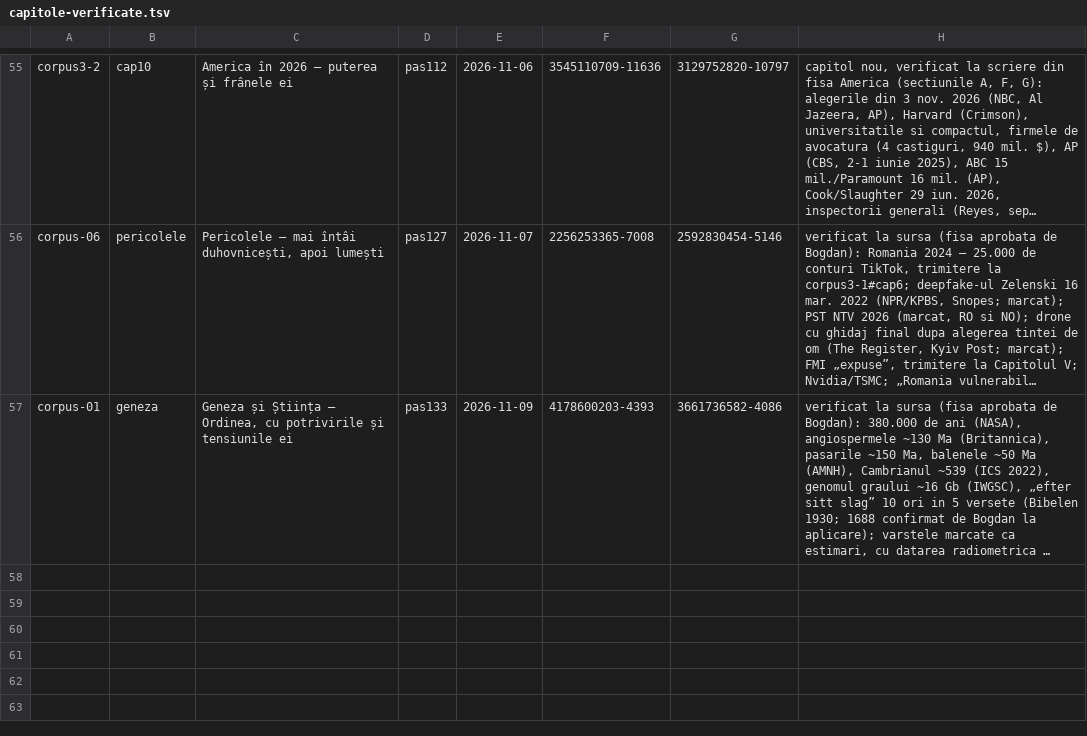
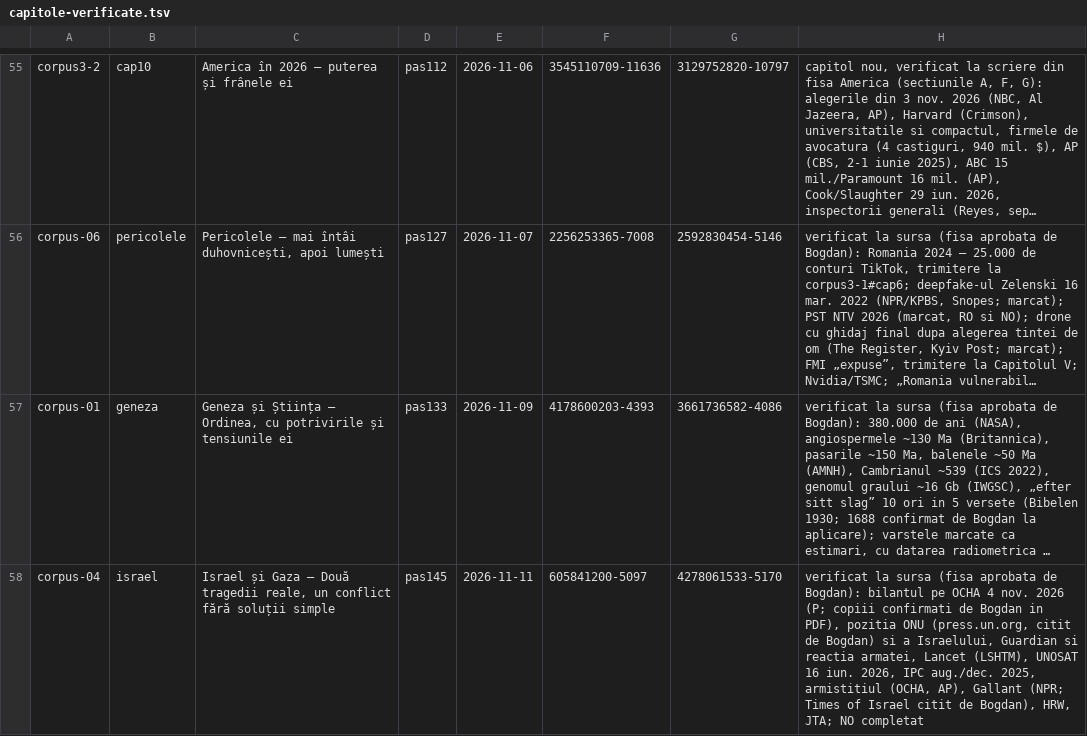
Before and after one commit to norgedan/norgedan.github.io, a TSV file: scripts/capitole-verificate.tsv, drawn as a sheet; only a part is shown, gaps mark what is left out; long unchanged cells end in …; the diff names each change by its address in the sheet, - before the commit and + after, or states it on an @@ line.

```diff
--- a/scripts/capitole-verificate.tsv
+++ b/scripts/capitole-verificate.tsv
+row 58: corpus-04 | israel | Israel și Gaza — Două tragedii reale, un conflict fără soluții simple | pas145 | 2026-11-11 | 605841200-5097 | 4278061533-5170 | verificat la sursa (fisa aprobata de Bogdan): bilantul pe OCHA 4 nov. 2026 (P; copiii confirmati de Bogdan in PDF), pozitia ONU (press.un.org, citit de Bogdan) si a Israelului, Guardian si reactia armatei, Lancet (LSHTM), UNOSAT 16 iun. 2026, IPC aug./dec. 2025, armistitiul (OCHA, AP), Gallant (NPR; Times of Israel citit de Bogdan), HRW, JTA; NO completat
```
Also changed, not shown: scripts/afirmatii.tsv, scripts/amprente.tsv, 7 other files.
